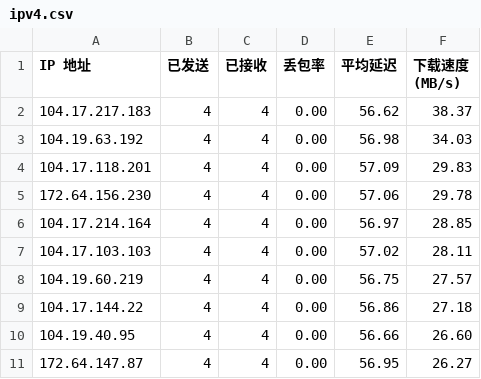
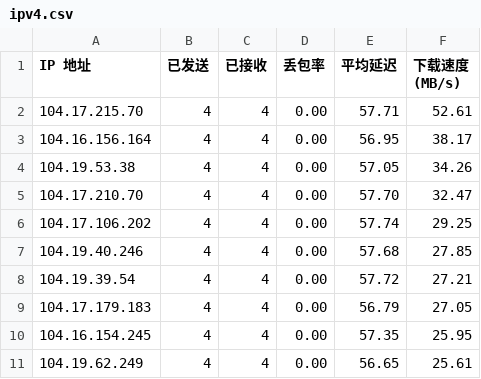
Before and after one commit to xiaowei0605/IPDB, a CSV file: BestCF/ipv4.csv, drawn as a sheet.

Commit message:
Update BestCF/ipv4.csv - 2026-09-07 06:01:55

```diff
--- a/BestCF/ipv4.csv
+++ b/BestCF/ipv4.csv
@@ -1,11 +1,11 @@
 IP 地址,已发送,已接收,丢包率,平均延迟,下载速度 (MB/s)
-104.17.217.183,4,4,0.00,56.62,38.37
-104.19.63.192,4,4,0.00,56.98,34.03
-104.17.118.201,4,4,0.00,57.09,29.83
-172.64.156.230,4,4,0.00,57.06,29.78
-104.17.214.164,4,4,0.00,56.97,28.85
-104.17.103.103,4,4,0.00,57.02,28.11
-104.19.60.219,4,4,0.00,56.75,27.57
-104.17.144.22,4,4,0.00,56.86,27.18
-104.19.40.95,4,4,0.00,56.66,26.60
-172.64.147.87,4,4,0.00,56.95,26.27
+104.17.215.70,4,4,0.00,57.71,52.61
+104.16.156.164,4,4,0.00,56.95,38.17
+104.19.53.38,4,4,0.00,57.05,34.26
+104.17.210.70,4,4,0.00,57.70,32.47
+104.17.106.202,4,4,0.00,57.74,29.25
+104.19.40.246,4,4,0.00,57.68,27.85
+104.19.39.54,4,4,0.00,57.72,27.21
+104.17.179.183,4,4,0.00,56.79,27.05
+104.16.154.245,4,4,0.00,57.35,25.95
+104.19.62.249,4,4,0.00,56.65,25.61
```
